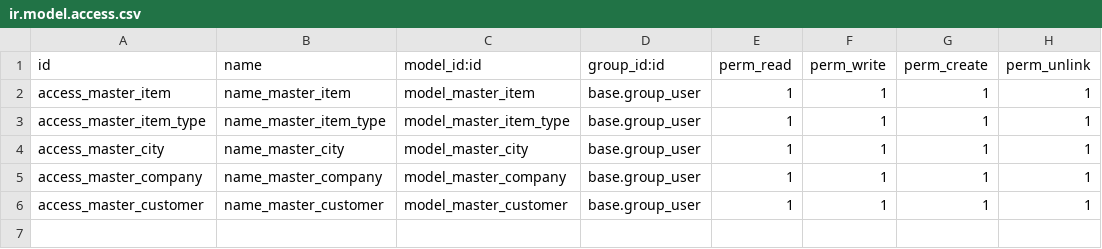
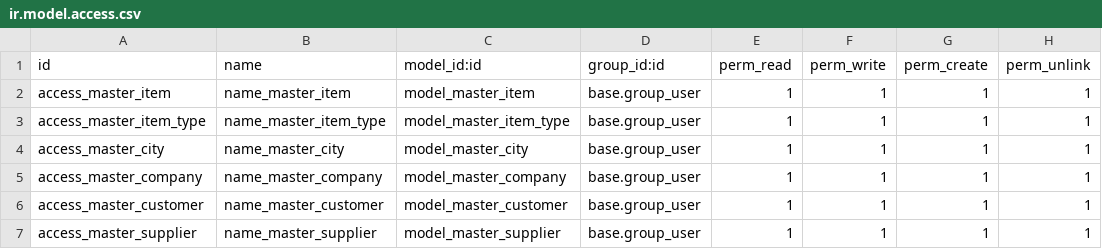
Before and after one commit to Bisyri07/Odoo_17_desktop, a CSV file: server/addons/master_data/security/ir.model.access.csv, drawn as a sheet; the diff names each change by its address in the sheet, - before the commit and + after, or states it on an @@ line.

Commit message:
Add master supplier to the master data module with sequence

```diff
--- a/server/addons/master_data/security/ir.model.access.csv
+++ b/server/addons/master_data/security/ir.model.access.csv
+row 7: access_master_supplier | name_master_supplier | model_master_supplier | base.group_user | 1 | 1 | 1 | 1
```
Also changed, not shown: 6 other files.
